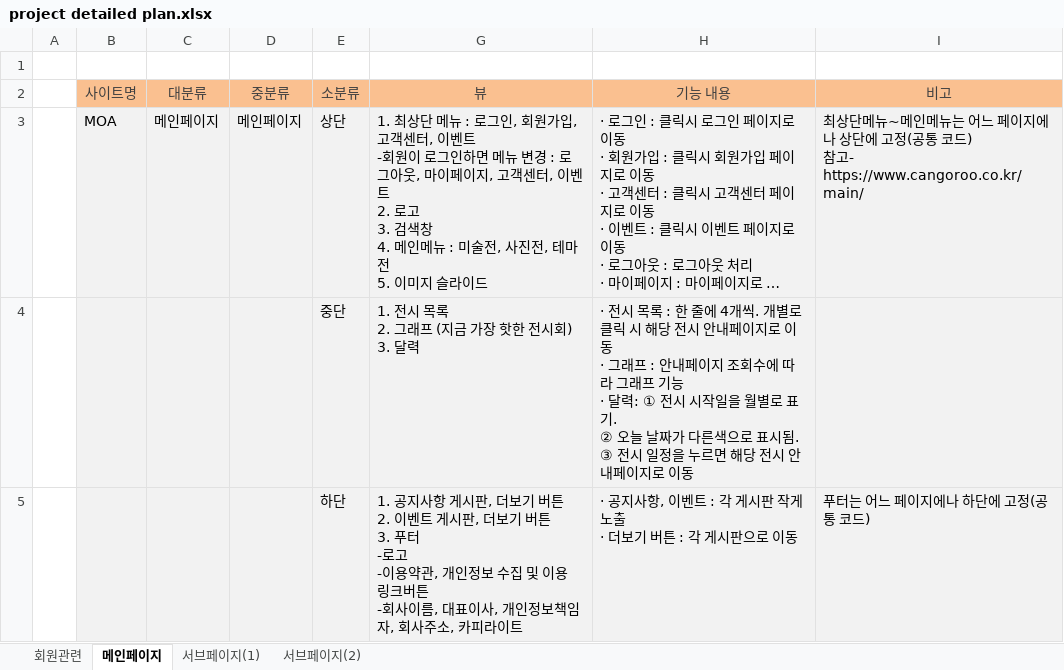
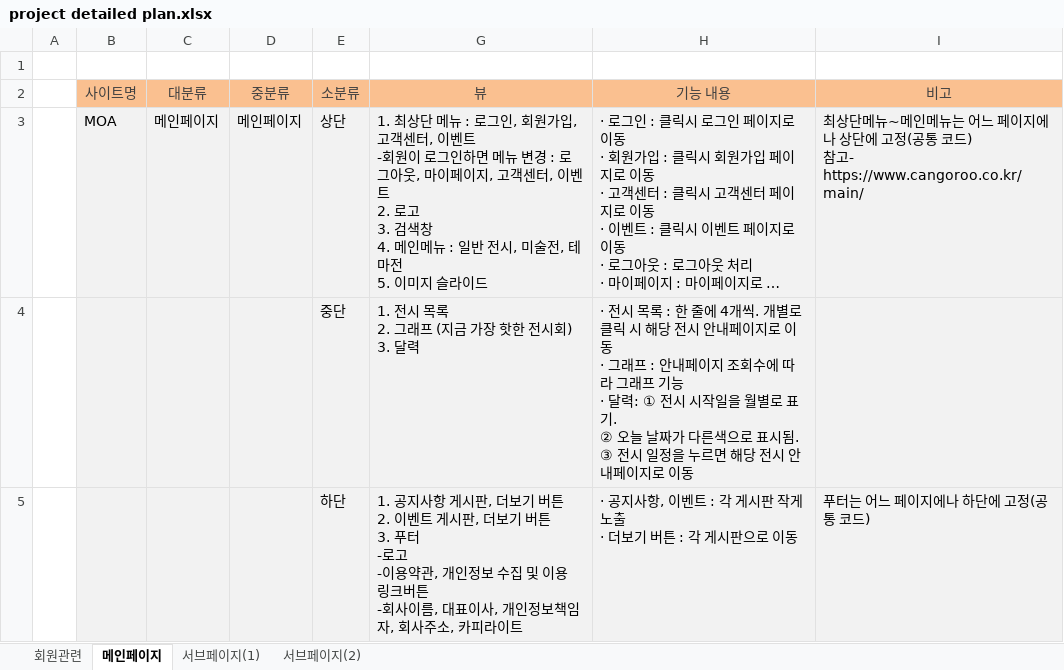
Before and after one commit to hsyeun/project, an Excel workbook: plan/project detailed plan.xlsx, sheet 메인페이지, drawn as a sheet; long unchanged cells end in …; values as stored, in another font and other column widths than the file's, no borders; charts and pictures not drawn; the diff names each change by its address in the sheet, - before the commit and + after, or states it on an @@ line.

```diff
--- a/plan/project detailed plan.xlsx (sheet 메인페이지)
+++ b/plan/project detailed plan.xlsx (sheet 메인페이지)
-G3 (뷰): …메뉴 : 미술전, 사진전, 테마…
+G3 (뷰): …메뉴 : 일반 전시, 미술전, 테마…
```
Also changed, not shown: sheet 회원관련, sheet 서브페이지(2), charts or pictures.
